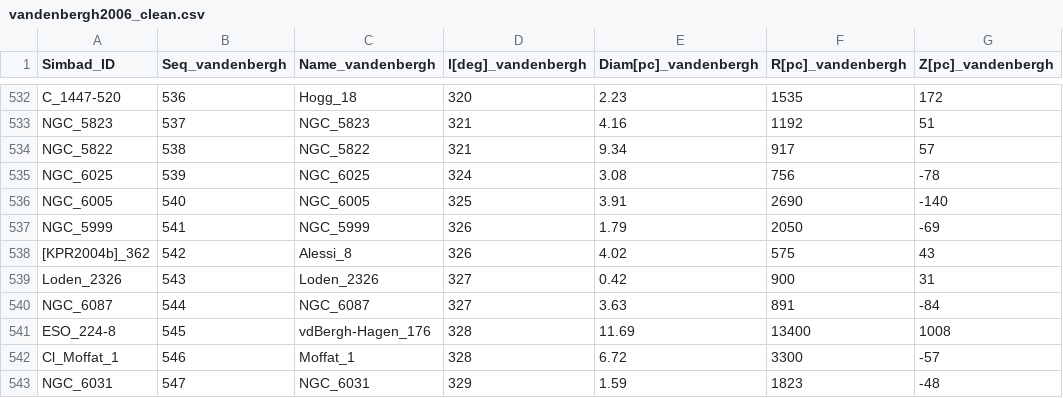
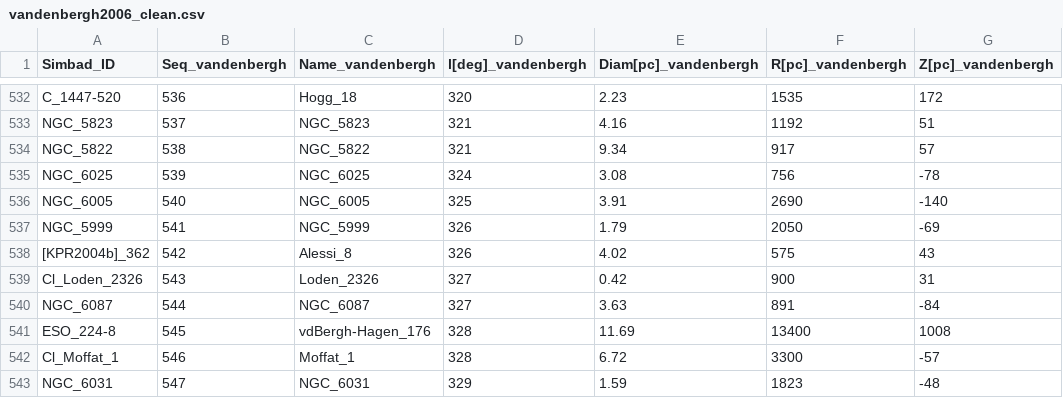
Before and after one commit to ageller/compileOCs, a CSV file: vandenbergh2006_clean.csv, drawn as a sheet; only a part is shown, gaps mark what is left out; the diff names each change by its address in the sheet, - before the commit and + after, or states it on an @@ line.

```diff
--- a/vandenbergh2006_clean.csv
+++ b/vandenbergh2006_clean.csv
-A539 (Simbad_ID): Loden_2326
+A539 (Simbad_ID): Cl_Loden_2326
```
Also changed, not shown: Kharchenko2013_clean.csv, Piskunov2008_clean.csv, 6 other files.
